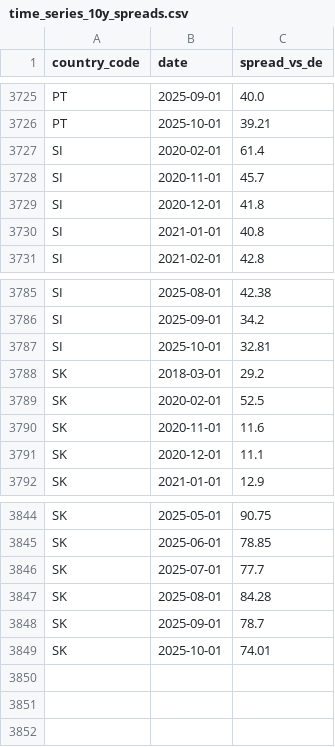
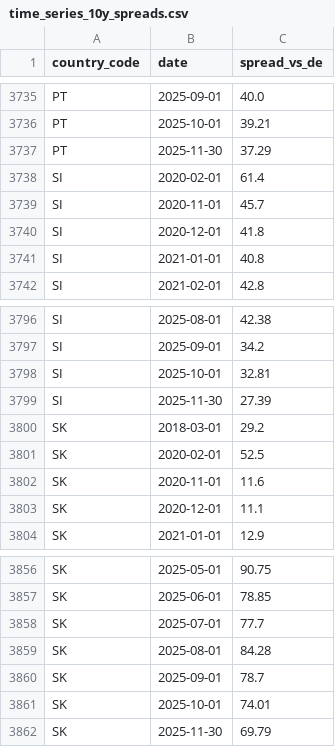
Before and after one commit to bankeronwheels/quilt-outputs, a CSV file: global-yields-nightly/time_series_10y_spreads.csv, drawn as a sheet; only a part is shown, gaps mark what is left out; the diff covers the shown part only; the diff names each change by its address in the sheet, - before the commit and + after, or states it on an @@ line.

```diff
--- a/global-yields-nightly/time_series_10y_spreads.csv
+++ b/global-yields-nightly/time_series_10y_spreads.csv
+row 3737: PT | 2025-11-30 | 37.29
+row 3799: SI | 2025-11-30 | 27.39
+row 3862: SK | 2025-11-30 | 69.79
```
Also changed, not shown: 10 added rows elsewhere in this file, global-yields-nightly/global_yields_latest.csv, global-yields-nightly/time_series_10y.csv.
